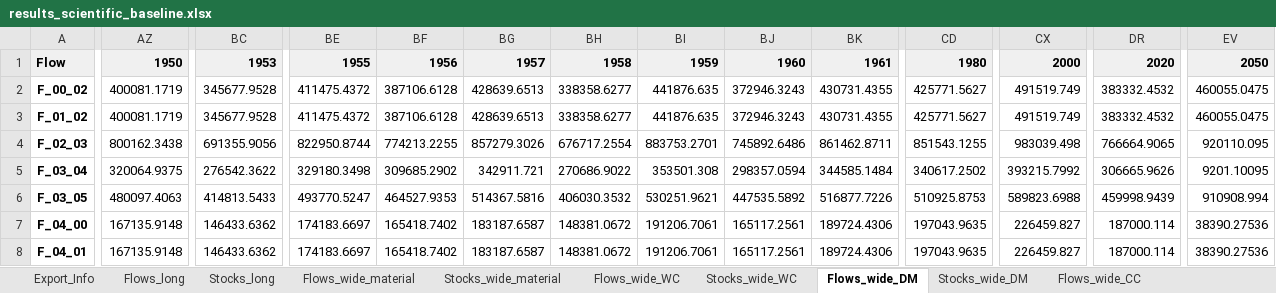
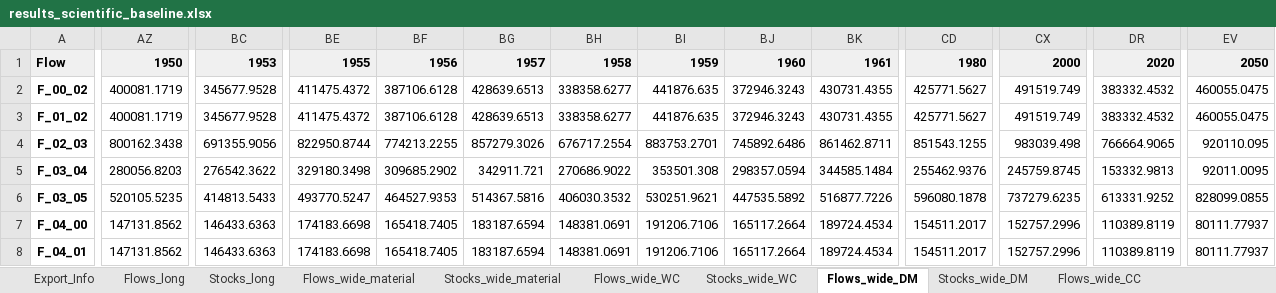
Before and after one commit to JScholz-tech/Biodym_JS, an Excel workbook: biodym_mfa_tool/data/02_output/results_scientific_baseline.xlsx, sheet Flows_wide_DM, drawn as a sheet; only a part is shown, gaps mark what is left out; values as stored, in another font and other column widths than the file's, no borders; the diff covers the shown part only; the diff names each change by its address in the sheet, - before the commit and + after, or states it on an @@ line.

```diff
--- a/biodym_mfa_tool/data/02_output/results_scientific_baseline.xlsx (sheet Flows_wide_DM)
+++ b/biodym_mfa_tool/data/02_output/results_scientific_baseline.xlsx (sheet Flows_wide_DM)
-AZ5: 320064.9375
+AZ5: 280056.8203
-CD5: 340617.2502
+CD5: 255462.9376
-CX5: 393215.7992
+CX5: 245759.8745
-DR5: 306665.9626
+DR5: 153332.9813
-EV5: 9201.10095
+EV5: 92011.0095
-AZ6: 480097.4063
+AZ6: 520105.5235
-CD6: 510925.8753
+CD6: 596080.1878
-CX6: 589823.6988
+CX6: 737279.6235
-DR6: 459998.9439
+DR6: 613331.9252
-EV6: 910908.994
+EV6: 828099.0855
-AZ7:AZ8: 167135.9148
+AZ7:AZ8: 147131.8562
-BC7:BC8: 146433.6362
+BC7:BC8: 146433.6363
-BE7:BE8: 174183.6697
+BE7:BE8: 174183.6698
-BF7:BF8: 165418.7402
+BF7:BF8: 165418.7405
-BG7:BG8: 183187.6587
+BG7:BG8: 183187.6594
-BH7:BH8: 148381.0672
+BH7:BH8: 148381.0691
-BI7:BI8: 191206.7061
+BI7:BI8: 191206.7106
-BJ7:BJ8: 165117.2561
+BJ7:BJ8: 165117.2664
-BK7:BK8: 189724.4306
+BK7:BK8: 189724.4534
-CD7:CD8: 197043.9635
+CD7:CD8: 154511.2017
-CX7:CX8: 226459.827
+CX7:CX8: 152757.2996
-DR7:DR8: 187000.114
+DR7:DR8: 110389.8119
-EV7:EV8: 38390.27536
+EV7:EV8: 80111.77937
```
Also changed, not shown: 1060 edited cells elsewhere in this sheet, sheet Flows_long, sheet Stocks_long, sheet Flows_wide_material, sheet Flows_wide_CC, sheet Flows_wide_WC, sheet Stocks_wide_material, 4 more sheets, biodym_mfa_tool/data/01_input/250912_CS1_Wheat_Straw_V1.xlsx, biodym_mfa_tool/data/01_input/250912_CS1_Wheat_Straw_V7.xlsx, 8 other files.
